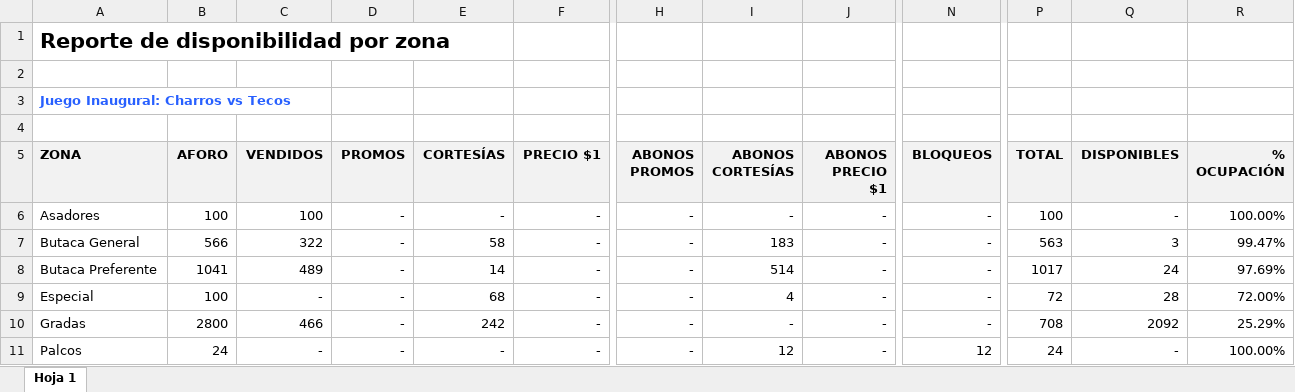
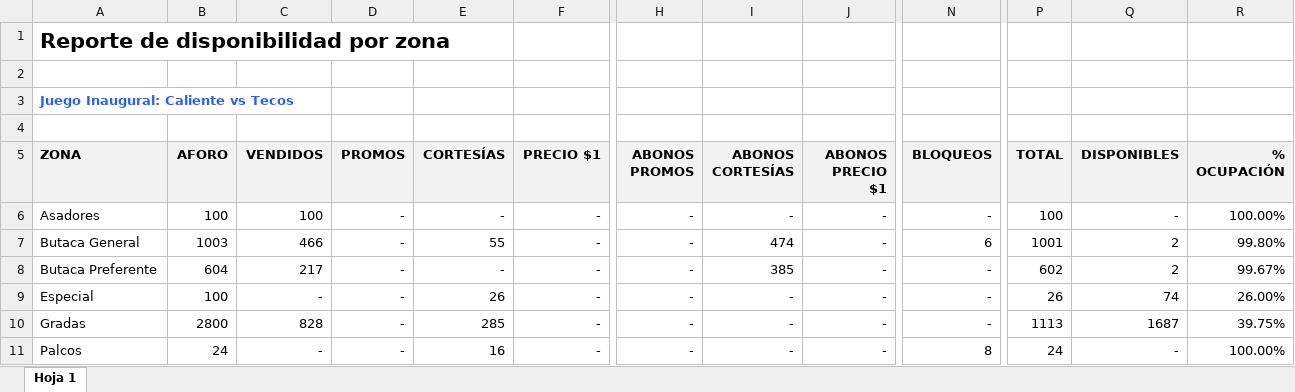
Before and after one commit to javierolea13/series-inaugurales-lmb, an Excel workbook: data/asistencia/Tecos 2026.xlsx, sheet Hoja 1, drawn as a sheet; only a part is shown, gaps mark what is left out; values as stored, in another font and other column widths than the file's, no borders; the diff covers the shown part only; the diff names each change by its address in the sheet, - before the commit and + after, or states it on an @@ line.

```diff
--- a/data/asistencia/Tecos 2026.xlsx (sheet Hoja 1)
+++ b/data/asistencia/Tecos 2026.xlsx (sheet Hoja 1)
-A3 (ZONA): Juego Inaugural: Charros vs Tecos
+A3 (ZONA): Juego Inaugural: Caliente vs Tecos
-B7 (AFORO): 566
+B7 (AFORO): 1003
-C7 (VENDIDOS): 322
+C7 (VENDIDOS): 466
-E7 (CORTESÍAS): 58
+E7 (CORTESÍAS): 55
-I7 (ABONOS CORTESÍAS): 183
+I7 (ABONOS CORTESÍAS): 474
-N7 (BLOQUEOS): -
+N7 (BLOQUEOS): 6
-P7 (TOTAL): 563
+P7 (TOTAL): 1001
-Q7 (DISPONIBLES): 3
+Q7 (DISPONIBLES): 2
-R7 (% OCUPACIÓN): 99.47%
+R7 (% OCUPACIÓN): 99.80%
-B8 (AFORO): 1041
+B8 (AFORO): 604
-C8 (VENDIDOS): 489
+C8 (VENDIDOS): 217
-E8 (CORTESÍAS): 14
+E8 (CORTESÍAS): -
-I8 (ABONOS CORTESÍAS): 514
+I8 (ABONOS CORTESÍAS): 385
-P8 (TOTAL): 1017
+P8 (TOTAL): 602
-Q8 (DISPONIBLES): 24
+Q8 (DISPONIBLES): 2
-R8 (% OCUPACIÓN): 97.69%
+R8 (% OCUPACIÓN): 99.67%
-E9 (CORTESÍAS): 68
+E9 (CORTESÍAS): 26
-I9 (ABONOS CORTESÍAS): 4
+I9 (ABONOS CORTESÍAS): -
-P9 (TOTAL): 72
+P9 (TOTAL): 26
-Q9 (DISPONIBLES): 28
+Q9 (DISPONIBLES): 74
-R9 (% OCUPACIÓN): 72.00%
+R9 (% OCUPACIÓN): 26.00%
-C10 (VENDIDOS): 466
+C10 (VENDIDOS): 828
-E10 (CORTESÍAS): 242
+E10 (CORTESÍAS): 285
-P10 (TOTAL): 708
+P10 (TOTAL): 1113
-Q10 (DISPONIBLES): 2092
+Q10 (DISPONIBLES): 1687
-R10 (% OCUPACIÓN): 25.29%
+R10 (% OCUPACIÓN): 39.75%
-E11 (CORTESÍAS): -
+E11 (CORTESÍAS): 16
-I11 (ABONOS CORTESÍAS): 12
+I11 (ABONOS CORTESÍAS): -
-N11 (BLOQUEOS): 12
+N11 (BLOQUEOS): 8
```
Also changed, not shown: 1 added row and 27 edited cells elsewhere in this sheet, data/asistencia/Dorados 2026.xlsx, data/asistencia/Guerreros 2026.xlsx, 7 other files.
